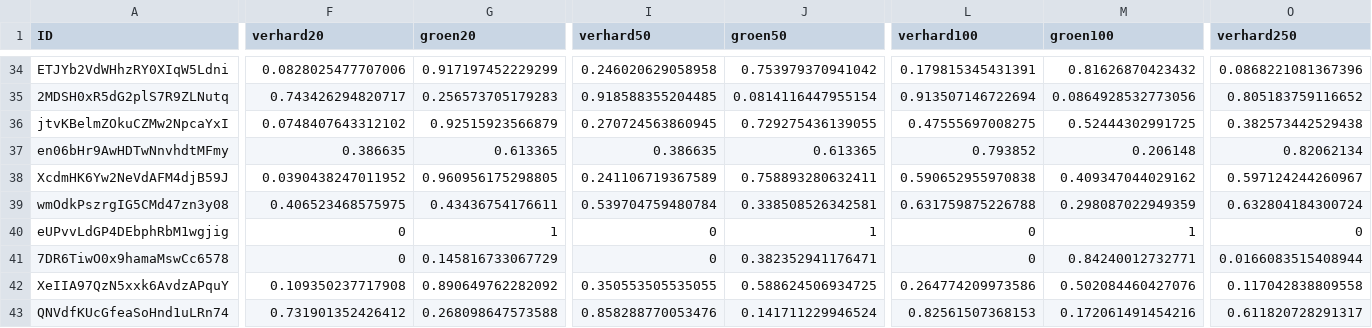
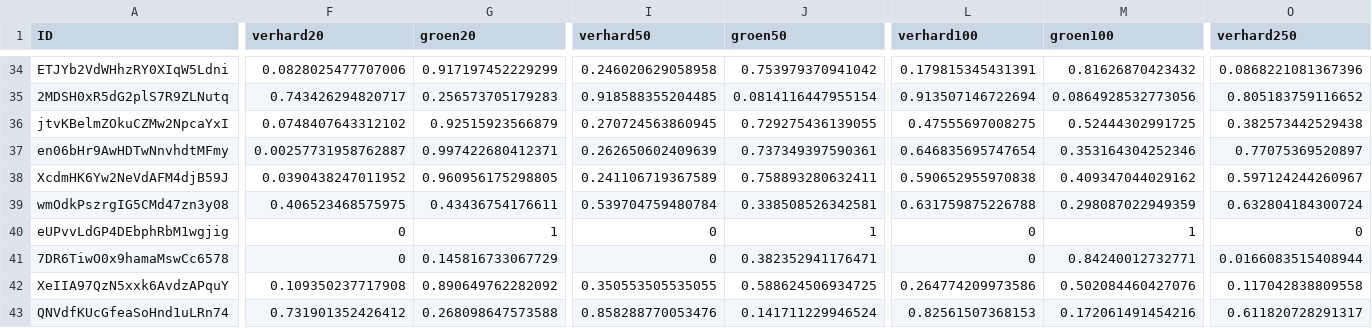
Before and after one commit to bmesuere/vlinder, a CSV file: api/data.csv, drawn as a sheet; only a part is shown, gaps mark what is left out; the diff covers the shown part only; the diff names each change by its address in the sheet, - before the commit and + after, or states it on an @@ line.

Commit message:
Update data.csv

```diff
--- a/api/data.csv
+++ b/api/data.csv
-F37 (verhard20): 0.386635
+F37 (verhard20): 0.00257731958762887
-G37 (groen20): 0.613365
+G37 (groen20): 0.997422680412371
-I37 (verhard50): 0.386635
+I37 (verhard50): 0.262650602409639
-J37 (groen50): 0.613365
+J37 (groen50): 0.737349397590361
-L37 (verhard100): 0.793852
+L37 (verhard100): 0.646835695747654
-M37 (groen100): 0.206148
+M37 (groen100): 0.353164304252346
-O37 (verhard250): 0.82062134
+O37 (verhard250): 0.77075369520897
```
Also changed, not shown: 4 edited cells elsewhere in this file.
